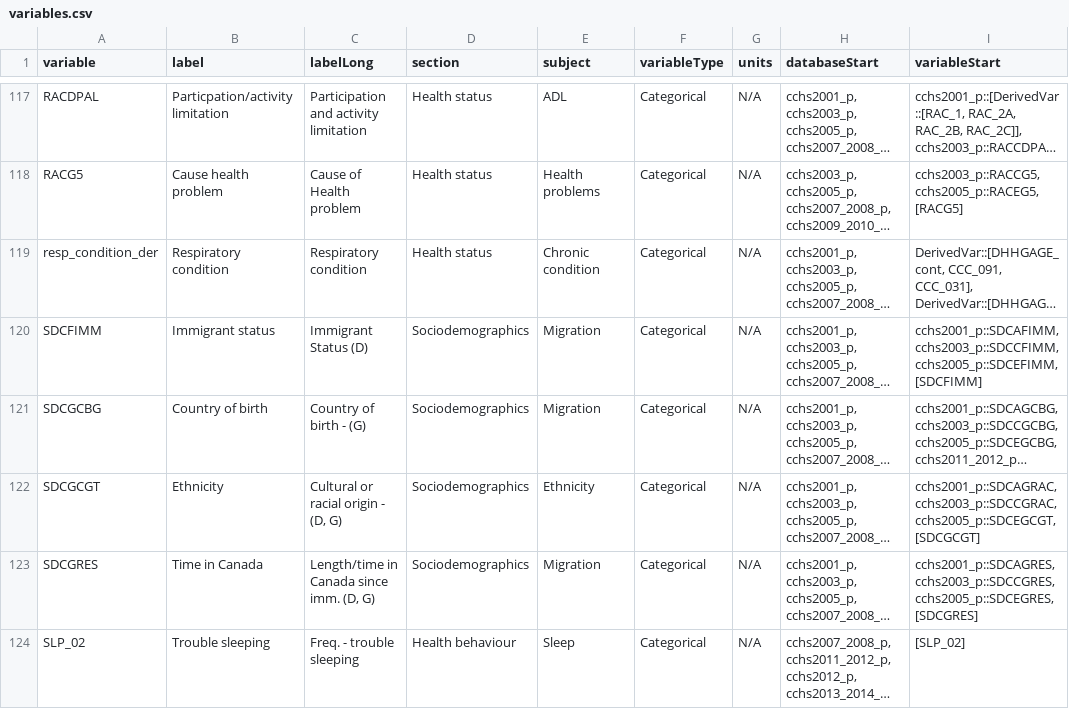
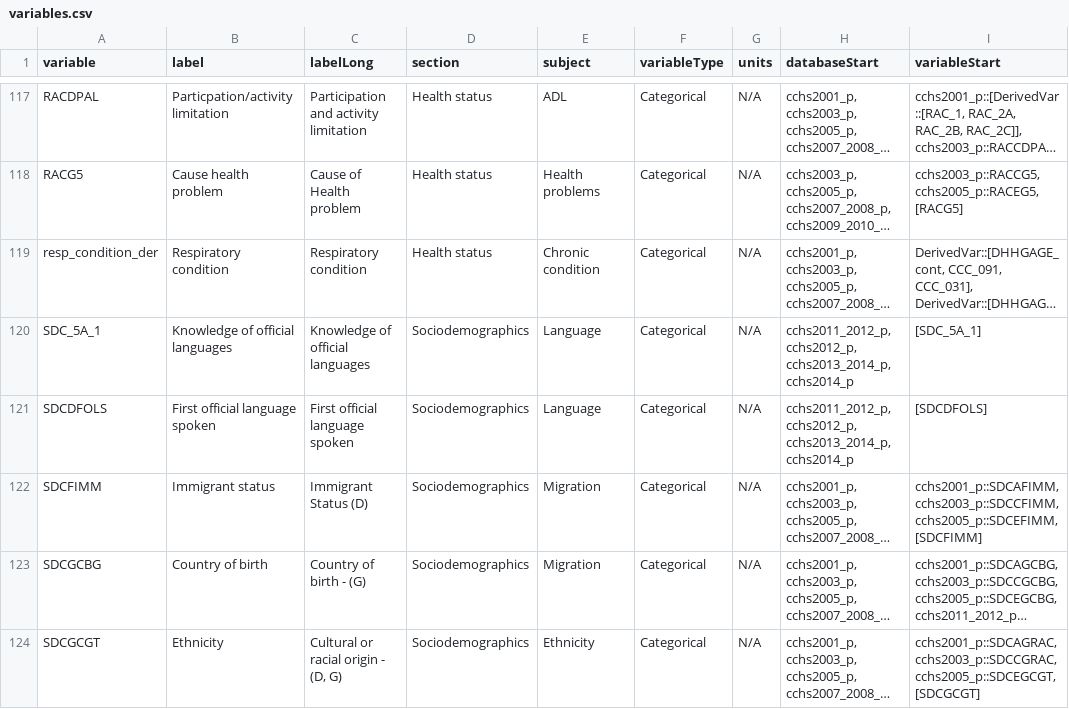
Before and after one commit to cran/cchsflow, a CSV file: inst/extdata/variables.csv, drawn as a sheet; only a part is shown, gaps mark what is left out; the shorter side is filled out with more unchanged rows; long unchanged cells end in …; the diff covers the shown part only; the diff names each change by its address in the sheet, - before the commit and + after, or states it on an @@ line.

```diff
--- a/inst/extdata/variables.csv
+++ b/inst/extdata/variables.csv
+row 120: SDC_5A_1 | Knowledge of official languages | Knowledge of official languages | Sociodemographics | Language | Categorical | N/A | cchs2011_2012_p, cchs2012_p, cchs2013_2014_p, cchs2014_p | [SDC_5A_1]
+row 121: SDCDFOLS | First official language spoken | First official language spoken | Sociodemographics | Language | Categorical | N/A | cchs2011_2012_p, cchs2012_p, cchs2013_2014_p, cchs2014_p | [SDCDFOLS]
```
Also changed, not shown: 2 added rows and 2 edited cells elsewhere in this file, 22 other files.
